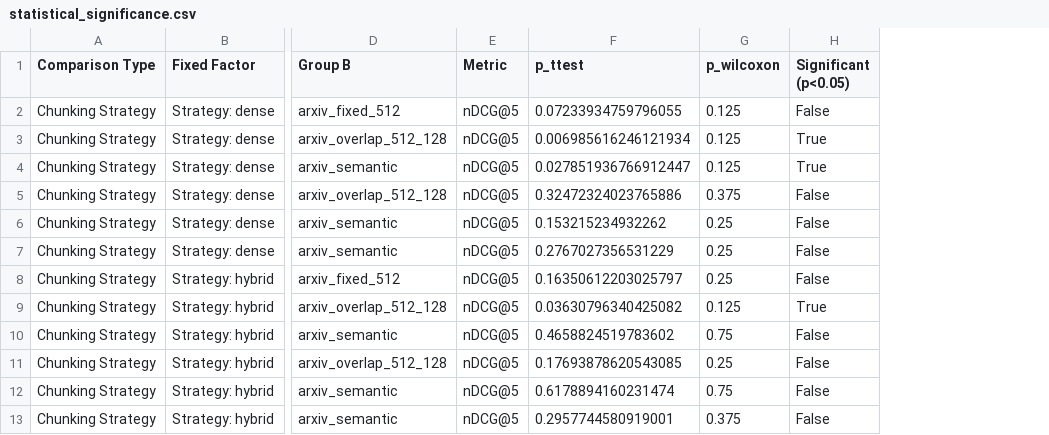
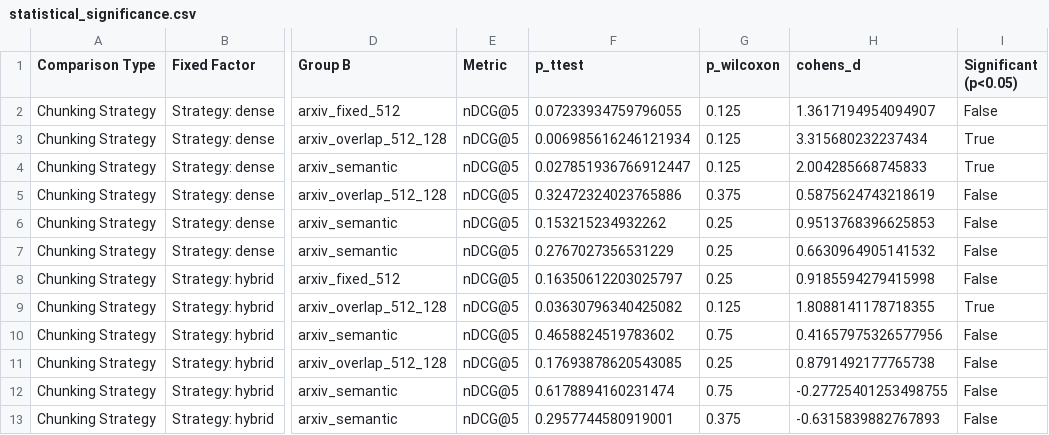
Before and after one commit to AdityaRaj1304/ResearchGPT, a CSV file: data/processed/statistical_significance.csv, drawn as a sheet; only a part is shown, gaps mark what is left out; the diff names each change by its address in the sheet, - before the commit and + after, or states it on an @@ line.

```diff
--- a/data/processed/statistical_significance.csv
+++ b/data/processed/statistical_significance.csv
+column H (cohens_d), rows 2-13: 1.3617194954094907 | 3.315680232237434 | 2.004285668745833 | 0.5875624743218619 | 0.9513768396625853 | 0.6630964905141532 | 0.9185594279415998 | 1.8088141178718355 | 0.41657975326577956 | 0.8791492177765738 | -0.27725401253498755 | -0.6315839882767893
```
Also changed, not shown: 29 other files.
